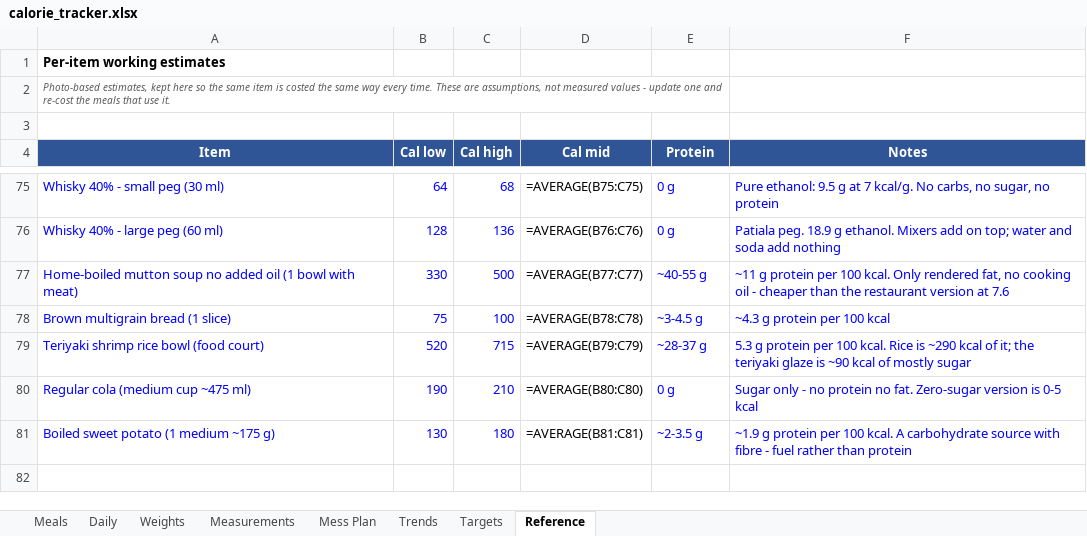
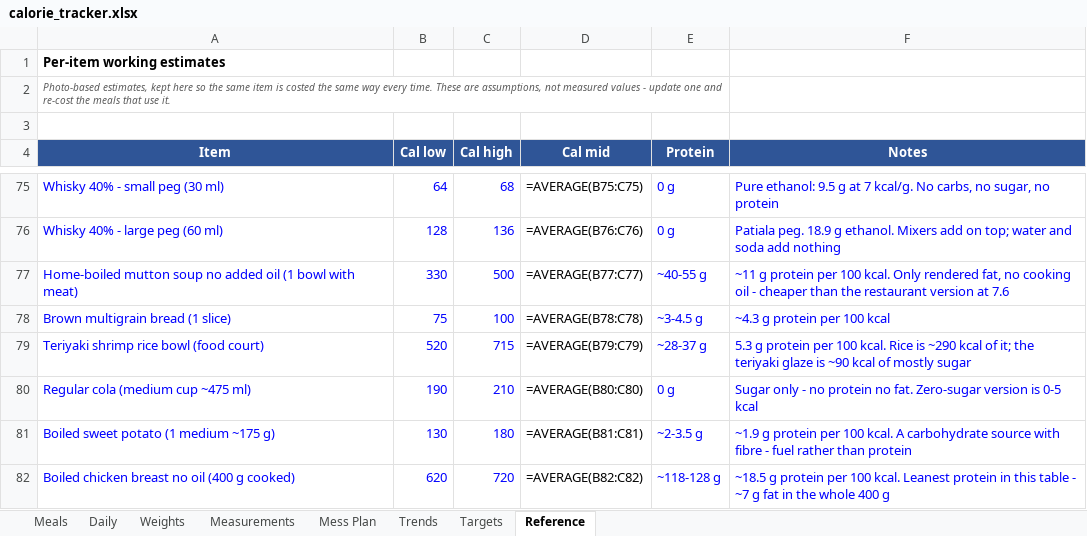
Before and after one commit to cakiran369/Kiranwebsite, an Excel workbook: nutrition/calorie_tracker.xlsx, sheet Reference, drawn as a sheet; only a part is shown, gaps mark what is left out; values as stored, in another font and other column widths than the file's, no borders; formulas without a stored value are shown as written; the diff names each change by its address in the sheet, - before the commit and + after, or states it on an @@ line.

```diff
--- a/nutrition/calorie_tracker.xlsx (sheet Reference)
+++ b/nutrition/calorie_tracker.xlsx (sheet Reference)
+row 82: Boiled chicken breast no oil (400 g cooked) | 620 | 720 | =AVERAGE(B82:C82) | ~118-128 g | ~18.5 g protein per 100 kcal. Leanest protein in this table - ~7 g fat in the whole 400 g
```
Also changed, not shown: sheet Meals, 3 other files.
